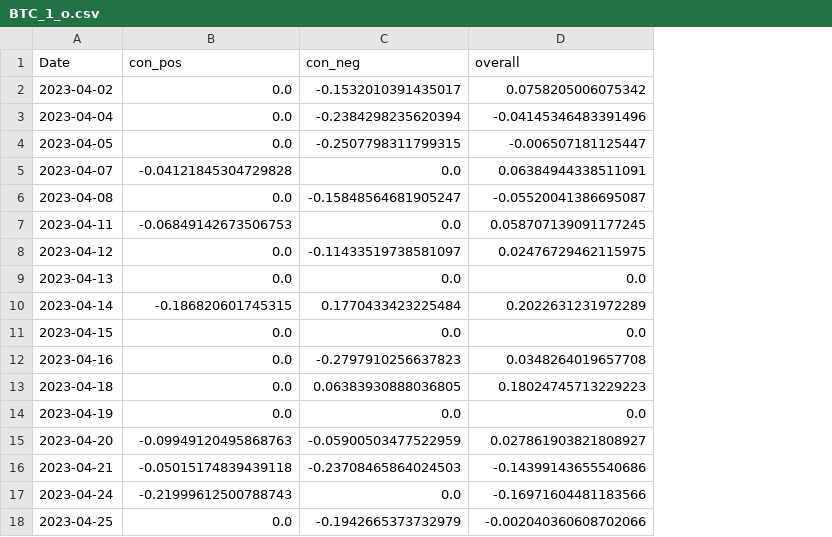
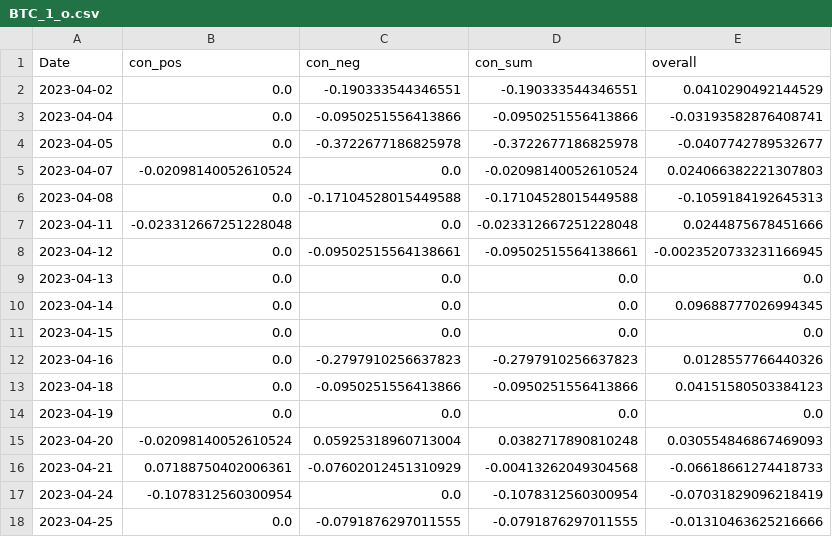
Before and after one commit to CRXIC/QuantConnect, a CSV file: crypto/BTC/BTC_1_o.csv, drawn as a sheet; only a part is shown; addresses are those after the commit; the diff covers the shown part only; the diff names each change by its address in the sheet, - before the commit and + after, or states it on an @@ line.

```diff
--- a/crypto/BTC/BTC_1_o.csv
+++ b/crypto/BTC/BTC_1_o.csv
+column D (con_sum), rows 2-18: -0.190333544346551 | -0.0950251556413866 | -0.3722677186825978 | -0.02098140052610524 | -0.17104528015449588 | -0.023312667251228048 | -0.09502515564138661 | 0.0 | 0.0 | 0.0 | -0.2797910256637823 | -0.0950251556413866 | 0.0 | 0.0382717890810248 | -0.00413262049304568 | -0.1078312560300954 | -0.0791876297011555
-C2 (con_neg): -0.1532010391435017
+C2 (con_neg): -0.190333544346551
-E2 (overall): 0.0758205006075342
+E2 (overall): 0.0410290492144529
-C3 (con_neg): -0.2384298235620394
+C3 (con_neg): -0.0950251556413866
-E3 (overall): -0.04145346483391496
+E3 (overall): -0.03193582876408741
-C4 (con_neg): -0.2507798311799315
+C4 (con_neg): -0.3722677186825978
-E4 (overall): -0.006507181125447
+E4 (overall): -0.0407742789532677
-B5 (con_pos): -0.04121845304729828
+B5 (con_pos): -0.02098140052610524
-E5 (overall): 0.06384944338511091
+E5 (overall): 0.024066382221307803
-C6 (con_neg): -0.15848564681905247
+C6 (con_neg): -0.17104528015449588
-E6 (overall): -0.05520041386695087
+E6 (overall): -0.1059184192645313
-B7 (con_pos): -0.06849142673506753
+B7 (con_pos): -0.023312667251228048
-E7 (overall): 0.058707139091177245
+E7 (overall): 0.0244875678451666
-C8 (con_neg): -0.11433519738581097
+C8 (con_neg): -0.09502515564138661
-E8 (overall): 0.02476729462115975
+E8 (overall): -0.0023520733231166945
-B10 (con_pos): -0.186820601745315
+B10 (con_pos): 0.0
-C10 (con_neg): 0.1770433423225484
+C10 (con_neg): 0.0
-E10 (overall): 0.2022631231972289
+E10 (overall): 0.09688777026994345
-E12 (overall): 0.0348264019657708
+E12 (overall): 0.0128557766440326
-C13 (con_neg): 0.06383930888036805
+C13 (con_neg): -0.0950251556413866
-E13 (overall): 0.18024745713229223
+E13 (overall): 0.04151580503384123
-B15 (con_pos): -0.09949120495868763
+B15 (con_pos): -0.02098140052610524
-C15 (con_neg): -0.05900503477522959
+C15 (con_neg): 0.05925318960713004
-E15 (overall): 0.027861903821808927
+E15 (overall): 0.030554846867469093
-B16 (con_pos): -0.05015174839439118
+B16 (con_pos): 0.07188750402006361
-C16 (con_neg): -0.23708465864024503
+C16 (con_neg): -0.07602012451310929
-E16 (overall): -0.14399143655540686
+E16 (overall): -0.06618661274418733
-B17 (con_pos): -0.21999612500788743
+B17 (con_pos): -0.1078312560300954
-E17 (overall): -0.16971604481183566
+E17 (overall): -0.07031829096218419
-C18 (con_neg): -0.1942665373732979
+C18 (con_neg): -0.0791876297011555
-E18 (overall): -0.002040360608702066
+E18 (overall): -0.01310463625216666
```
Also changed, not shown: 72 edited cells elsewhere in this file.
